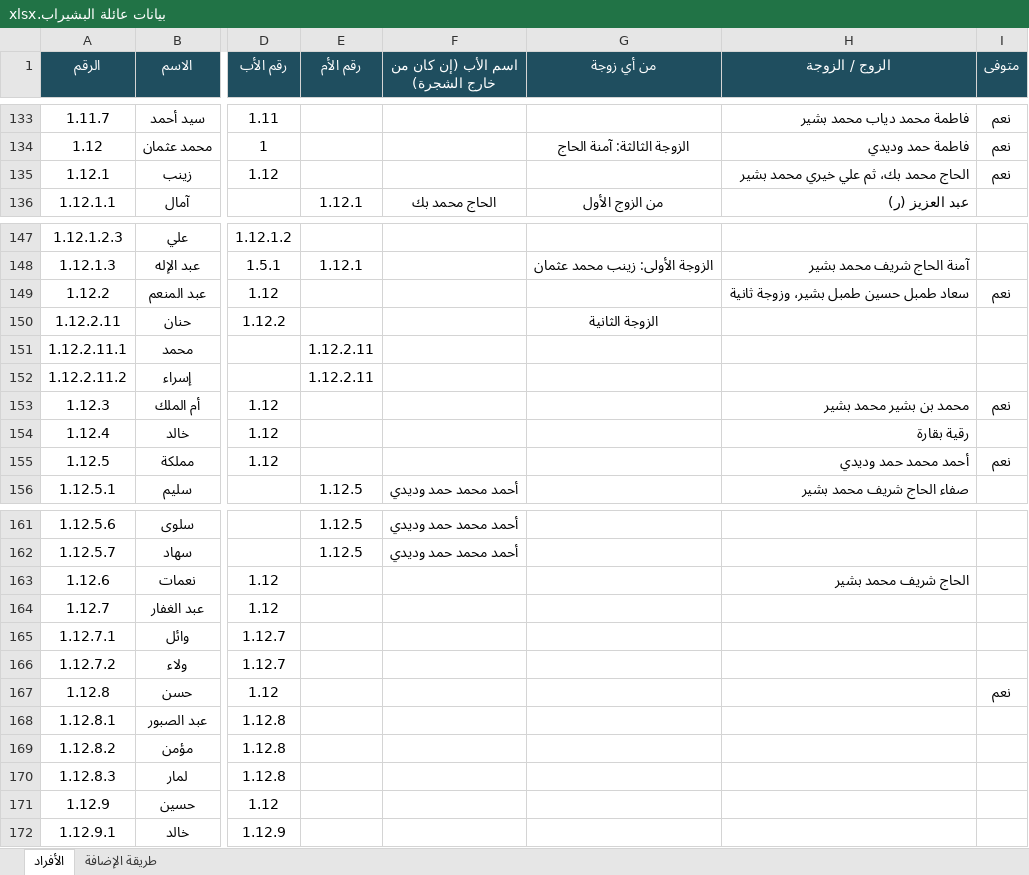
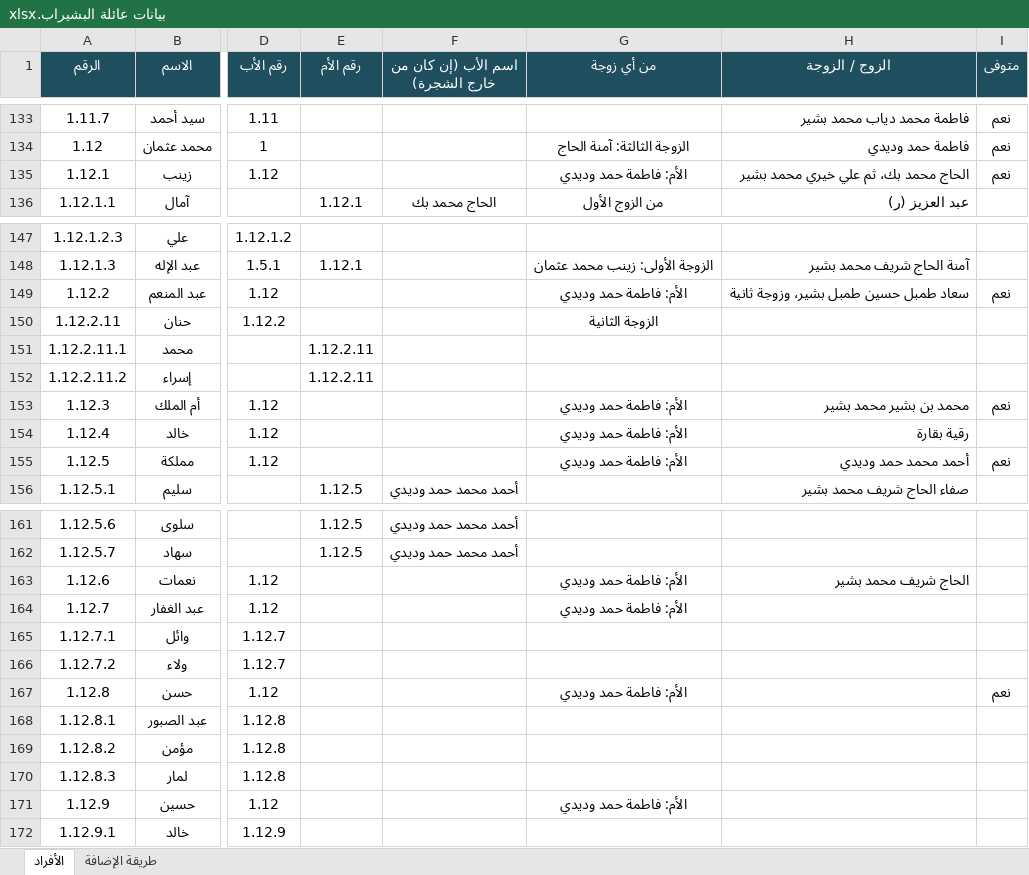
Before and after one commit to abdulhadibasheer11-debug/bashirab-family, an Excel workbook: source/بيانات عائلة البشيراب.xlsx, sheet الأفراد, drawn as a sheet; only a part is shown, gaps mark what is left out; values as stored, in another font and other column widths than the file's, no borders; the diff covers the shown part only; the diff names each change by its address in the sheet, - before the commit and + after, or states it on an @@ line.

```diff
--- a/source/بيانات عائلة البشيراب.xlsx (sheet الأفراد)
+++ b/source/بيانات عائلة البشيراب.xlsx (sheet الأفراد)
-G135 (من أي زوجة): (empty)
+G135 (من أي زوجة): الأم: فاطمة حمد وديدي
-G149 (من أي زوجة): (empty)
+G149 (من أي زوجة): الأم: فاطمة حمد وديدي
-G153:G155 (من أي زوجة): (empty)
+G153:G155 (من أي زوجة): الأم: فاطمة حمد وديدي
-G163:G164 (من أي زوجة): (empty)
+G163:G164 (من أي زوجة): الأم: فاطمة حمد وديدي
-G167 (من أي زوجة): (empty)
+G167 (من أي زوجة): الأم: فاطمة حمد وديدي
-G171 (من أي زوجة): (empty)
+G171 (من أي زوجة): الأم: فاطمة حمد وديدي
```
Also changed, not shown: 7 moved rows and 4 edited cells elsewhere in this sheet, formulas that keep their value, 3 other files.
